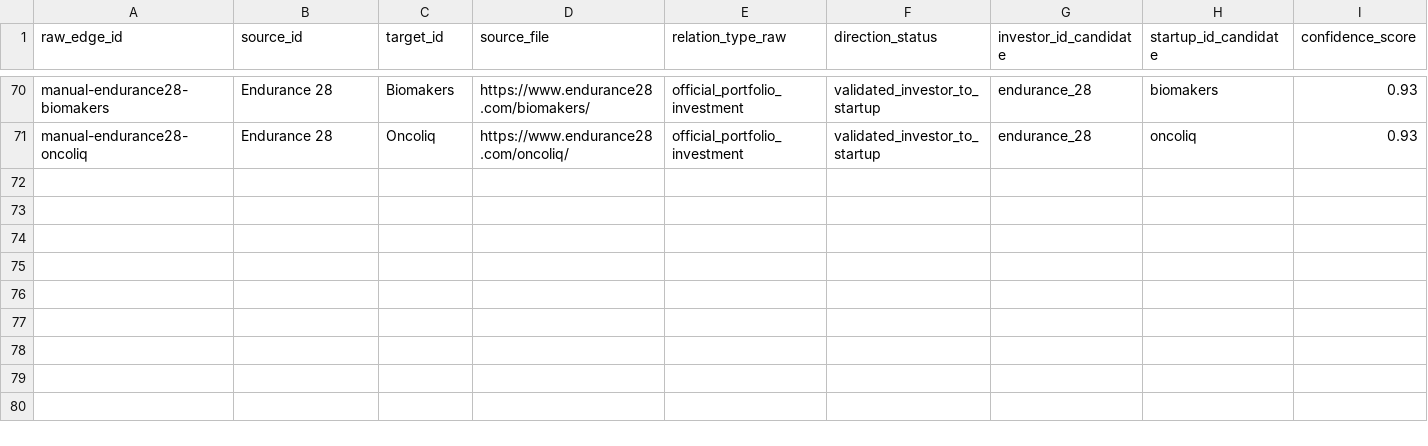
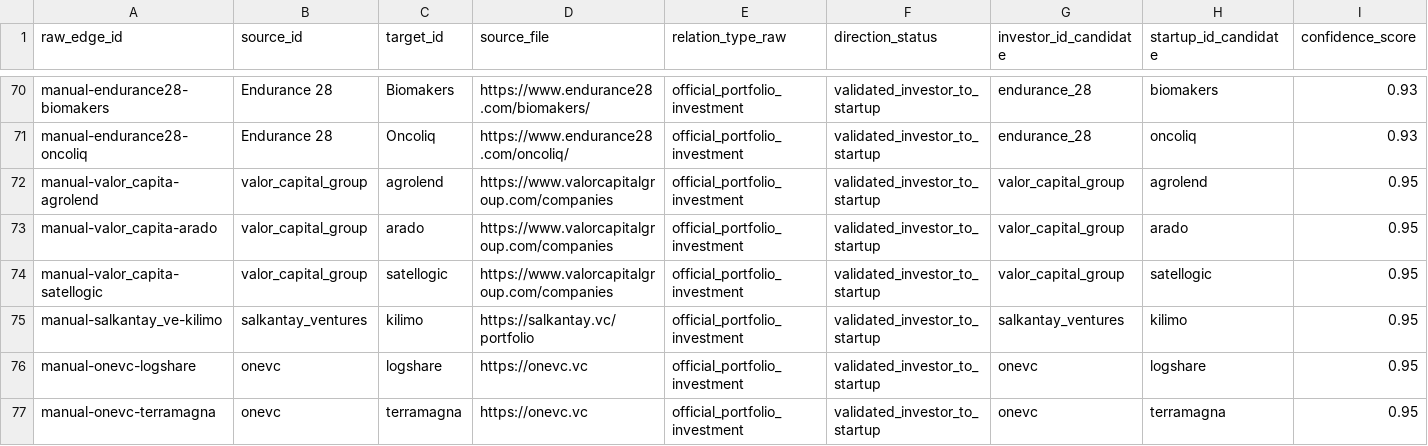
Before and after one commit to pablo201083/bio-vc-latam, a CSV file: canonical/manual_canonical_investment_edges.csv, drawn as a sheet; only a part is shown, gaps mark what is left out; rows hold the shown columns only; the diff names each change by its address in the sheet, - before the commit and + after, or states it on an @@ line.

```diff
--- a/canonical/manual_canonical_investment_edges.csv
+++ b/canonical/manual_canonical_investment_edges.csv
+row 72: manual-valor_capita-agrolend | valor_capital_group | agrolend | https://www.valorcapitalgroup.com/companies | official_portfolio_investment | validated_investor_to_startup | valor_capital_group | agrolend | 0.95
+row 73: manual-valor_capita-arado | valor_capital_group | arado | https://www.valorcapitalgroup.com/companies | official_portfolio_investment | validated_investor_to_startup | valor_capital_group | arado | 0.95
+row 74: manual-valor_capita-satellogic | valor_capital_group | satellogic | https://www.valorcapitalgroup.com/companies | official_portfolio_investment | validated_investor_to_startup | valor_capital_group | satellogic | 0.95
+row 75: manual-salkantay_ve-kilimo | salkantay_ventures | kilimo | https://salkantay.vc/portfolio | official_portfolio_investment | validated_investor_to_startup | salkantay_ventures | kilimo | 0.95
+row 76: manual-onevc-logshare | onevc | logshare | https://onevc.vc | official_portfolio_investment | validated_investor_to_startup | onevc | logshare | 0.95
+row 77: manual-onevc-terramagna | onevc | terramagna | https://onevc.vc | official_portfolio_investment | validated_investor_to_startup | onevc | terramagna | 0.95
```
Also changed, not shown: 16 other files.
